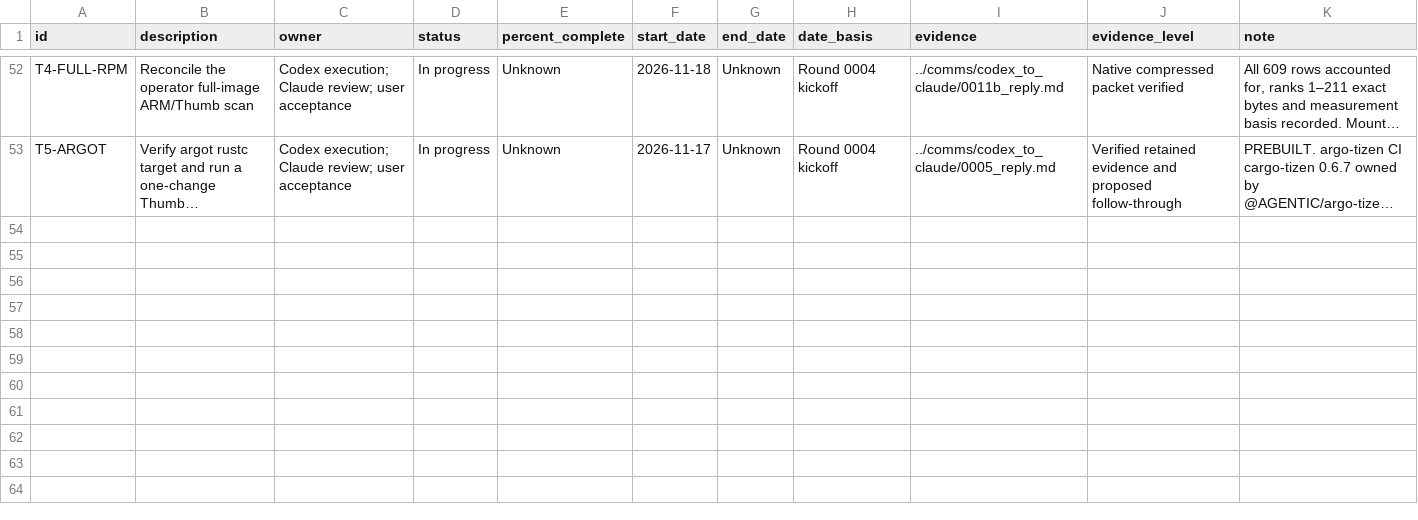
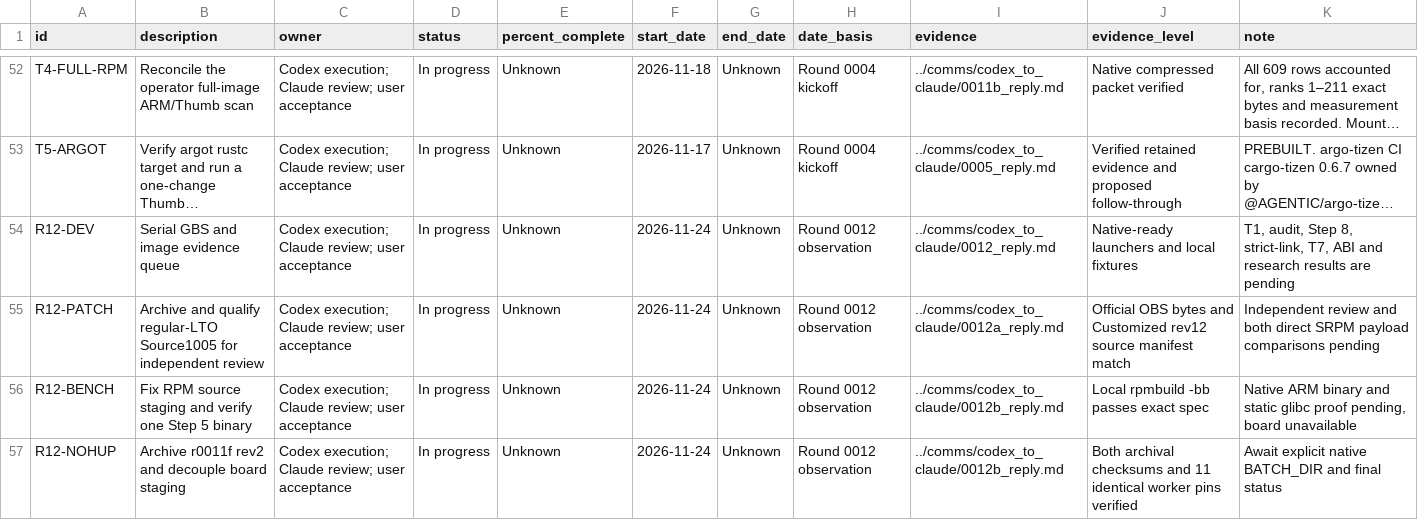
Before and after one commit to lhmax2010/analysis, a CSV file: artifacts/progress_tracker.csv, drawn as a sheet; only a part is shown, gaps mark what is left out; long unchanged cells end in …; the diff names each change by its address in the sheet, - before the commit and + after, or states it on an @@ line.

Commit message:
Publish round 0012 launchers, review replies and updated native order

```diff
--- a/artifacts/progress_tracker.csv
+++ b/artifacts/progress_tracker.csv
+row 54: R12-DEV | Serial GBS and image evidence queue | Codex execution; Claude review; user acceptance | In progress | Unknown | 2026-11-24 | Unknown | Round 0012 observation | ../comms/codex_to_claude/0012_reply.md | Native-ready launchers and local fixtures | T1, audit, Step 8, strict-link, T7, ABI and research results are pending
+row 55: R12-PATCH | Archive and qualify regular-LTO Source1005 for independent review | Codex execution; Claude review; user acceptance | In progress | Unknown | 2026-11-24 | Unknown | Round 0012 observation | ../comms/codex_to_claude/0012a_reply.md | Official OBS bytes and Customized rev12 source manifest match | Independent review and both direct SRPM payload comparisons pending
+row 56: R12-BENCH | Fix RPM source staging and verify one Step 5 binary | Codex execution; Claude review; user acceptance | In progress | Unknown | 2026-11-24 | Unknown | Round 0012 observation | ../comms/codex_to_claude/0012b_reply.md | Local rpmbuild -bb passes exact spec | Native ARM binary and static glibc proof pending, board unavailable
+row 57: R12-NOHUP | Archive r0011f rev2 and decouple board staging | Codex execution; Claude review; user acceptance | In progress | Unknown | 2026-11-24 | Unknown | Round 0012 observation | ../comms/codex_to_claude/0012b_reply.md | Both archival checksums and 11 identical worker pins verified | Await explicit native BATCH_DIR and final status
```
Also changed, not shown: 6 other files.
